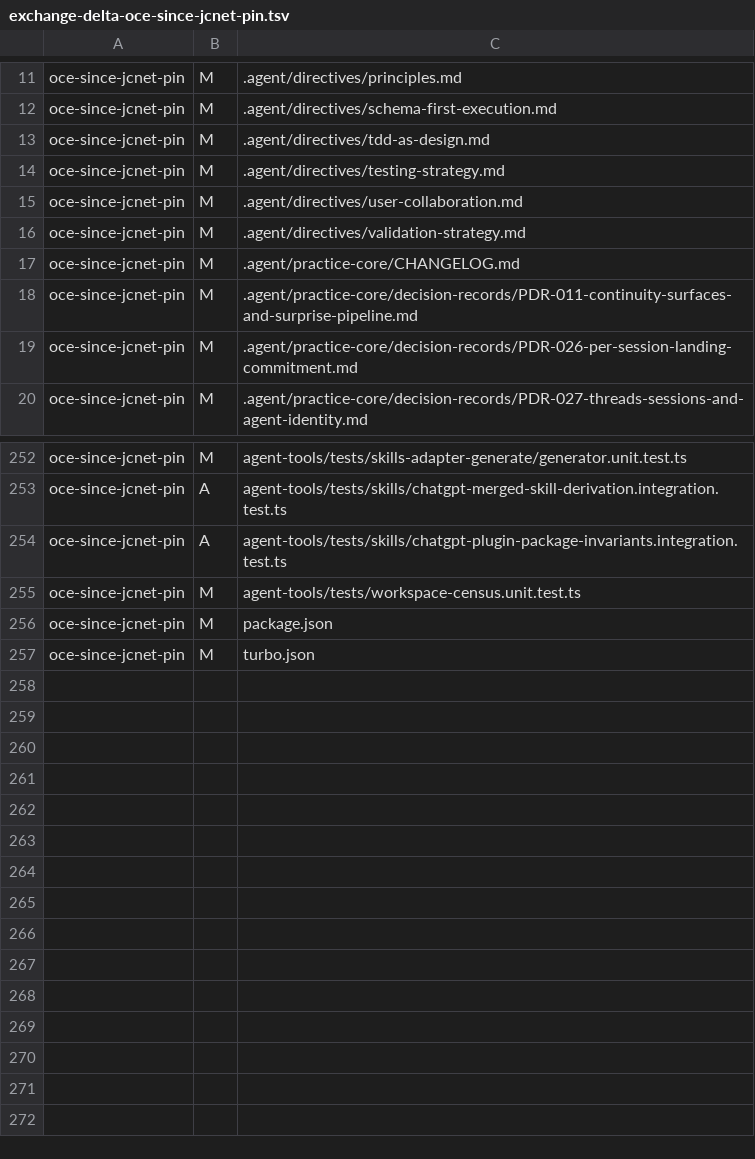
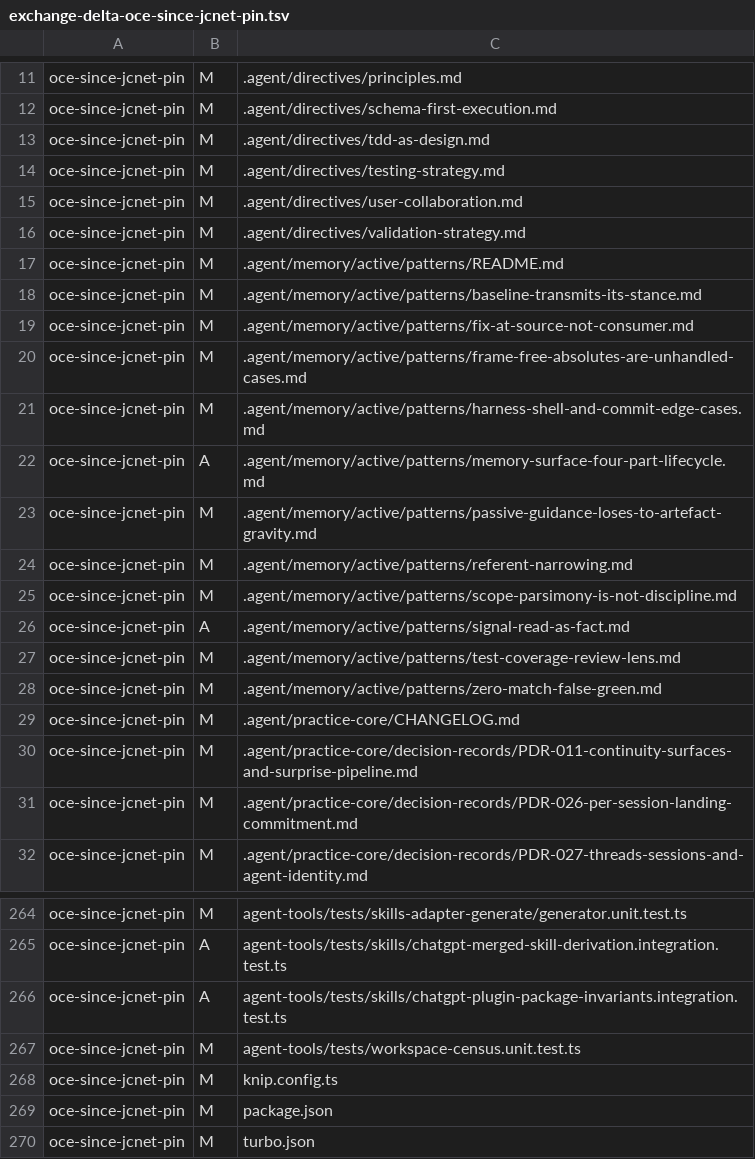
Before and after one commit to jimCresswell/jimcresswell.net, a TSV file: .agent/reports/practice-transplant/inputs/exchange-delta-oce-since-jcnet-pin.tsv, drawn as a sheet; only a part is shown, gaps mark what is left out; the diff names each change by its address in the sheet, - before the commit and + after, or states it on an @@ line.

```diff
--- a/.agent/reports/practice-transplant/inputs/exchange-delta-oce-since-jcnet-pin.tsv
+++ b/.agent/reports/practice-transplant/inputs/exchange-delta-oce-since-jcnet-pin.tsv
+row 17: oce-since-jcnet-pin | M | .agent/memory/active/patterns/README.md
+row 18: oce-since-jcnet-pin | M | .agent/memory/active/patterns/baseline-transmits-its-stance.md
+row 19: oce-since-jcnet-pin | M | .agent/memory/active/patterns/fix-at-source-not-consumer.md
+row 20: oce-since-jcnet-pin | M | .agent/memory/active/patterns/frame-free-absolutes-are-unhandled-cases.md
+row 21: oce-since-jcnet-pin | M | .agent/memory/active/patterns/harness-shell-and-commit-edge-cases.md
+row 22: oce-since-jcnet-pin | A | .agent/memory/active/patterns/memory-surface-four-part-lifecycle.md
+row 23: oce-since-jcnet-pin | M | .agent/memory/active/patterns/passive-guidance-loses-to-artefact-gravity.md
+row 24: oce-since-jcnet-pin | M | .agent/memory/active/patterns/referent-narrowing.md
+row 25: oce-since-jcnet-pin | M | .agent/memory/active/patterns/scope-parsimony-is-not-discipline.md
+row 26: oce-since-jcnet-pin | A | .agent/memory/active/patterns/signal-read-as-fact.md
+row 27: oce-since-jcnet-pin | M | .agent/memory/active/patterns/test-coverage-review-lens.md
+row 28: oce-since-jcnet-pin | M | .agent/memory/active/patterns/zero-match-false-green.md
+row 268: oce-since-jcnet-pin | M | knip.config.ts
```
Also changed, not shown: .agent/reports/practice-transplant/inputs/exchange-delta-jcnet-since-transplant.tsv, 4 other files.
